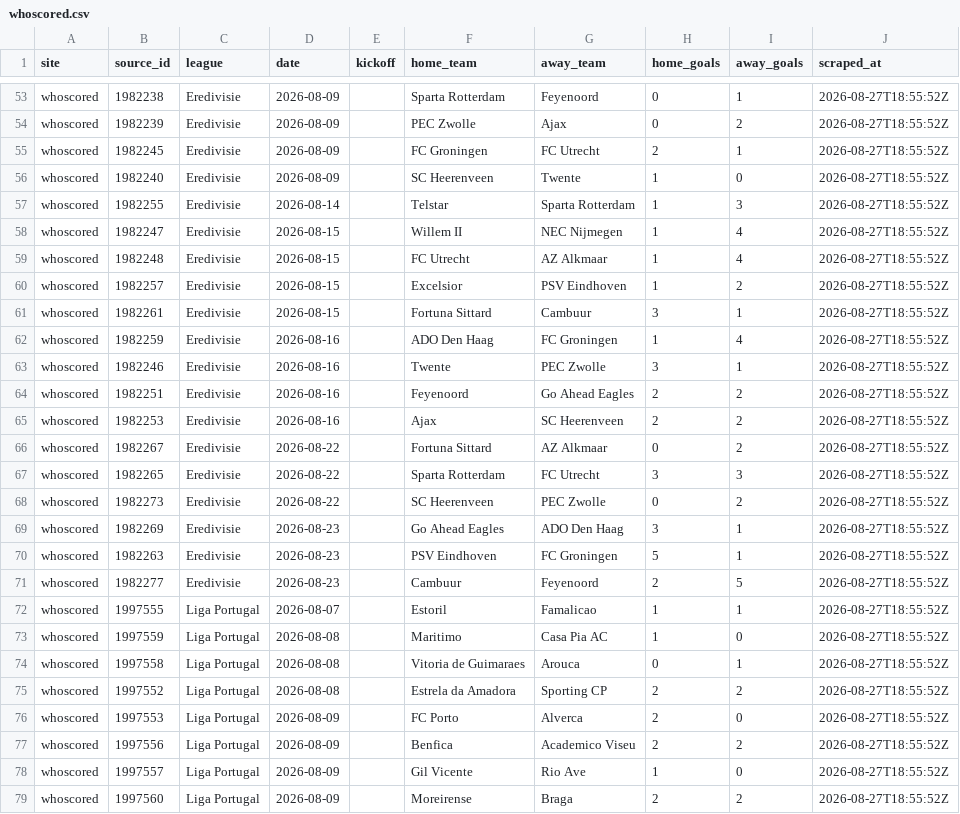
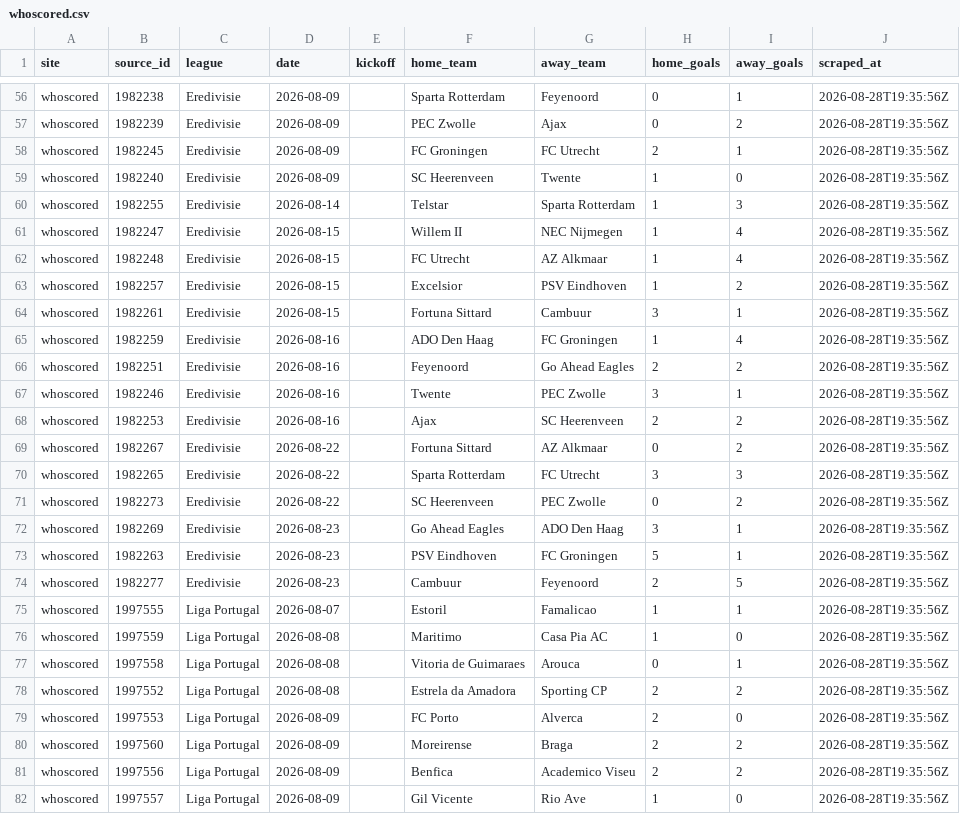
Before and after one commit to temesgen-982/consensus-temp, a CSV file: data/results/whoscored.csv, drawn as a sheet; only a part is shown, gaps mark what is left out; removed rows and columns are numbered as before the commit, all else as after; the diff covers the shown part only; the diff names each change by its address in the sheet, - before the commit and + after, or states it on an @@ line.

```diff
--- a/data/results/whoscored.csv
+++ b/data/results/whoscored.csv
-J56:J65 (scraped_at): 2026-08-27T18:55:52Z
+J56:J65 (scraped_at): 2026-08-28T19:35:56Z
-row 63: whoscored | 1982246 | Eredivisie | 2026-08-16 |  | Twente | PEC Zwolle | 3 | 1 | 2026-08-27T18:55:52Z
-J66 (scraped_at): 2026-08-27T18:55:52Z
+J66 (scraped_at): 2026-08-28T19:35:56Z
+row 67: whoscored | 1982246 | Eredivisie | 2026-08-16 |  | Twente | PEC Zwolle | 3 | 1 | 2026-08-28T19:35:56Z
-J68:J79 (scraped_at): 2026-08-27T18:55:52Z
+J68:J79 (scraped_at): 2026-08-28T19:35:56Z
+row 80: whoscored | 1997560 | Liga Portugal | 2026-08-09 |  | Moreirense | Braga | 2 | 2 | 2026-08-28T19:35:56Z
-J81:J82 (scraped_at): 2026-08-27T18:55:52Z
+J81:J82 (scraped_at): 2026-08-28T19:35:56Z
-row 79: whoscored | 1997560 | Liga Portugal | 2026-08-09 |  | Moreirense | Braga | 2 | 2 | 2026-08-27T18:55:52Z
```
Also changed, not shown: 3 added rows and 67 edited cells elsewhere in this file, data/canonical/aliases.csv, data/canonical/fixtures.csv, 10 other files.
